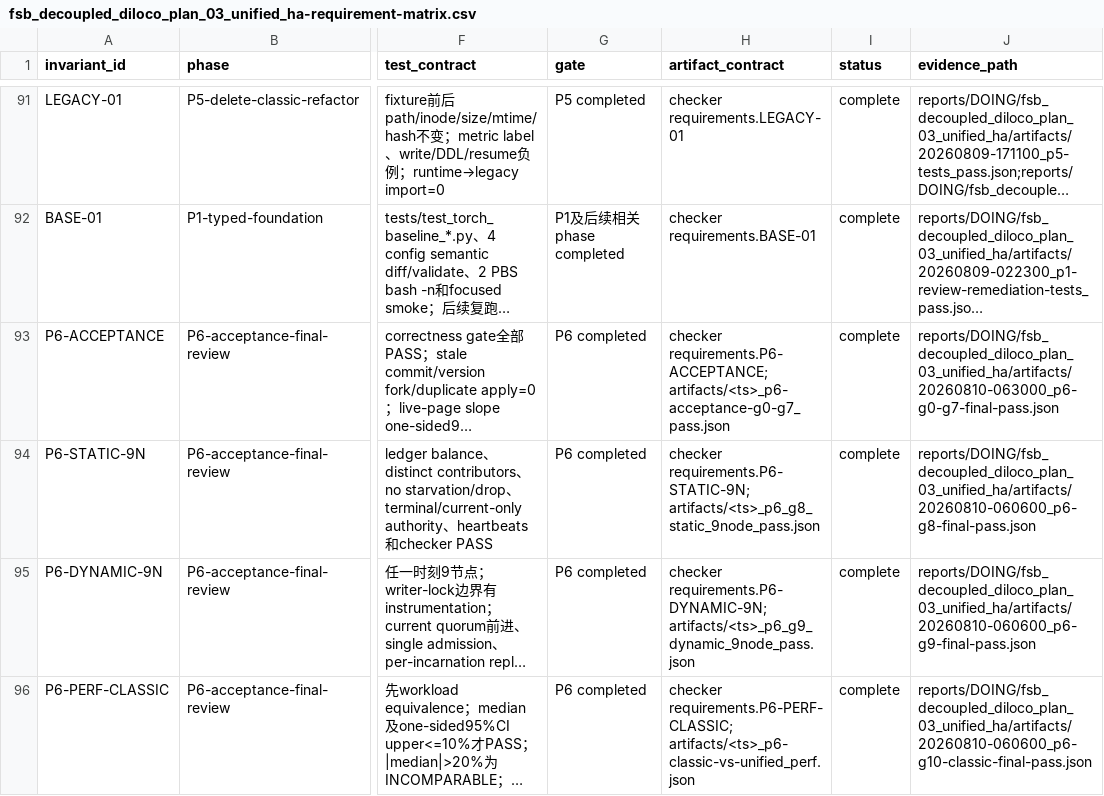
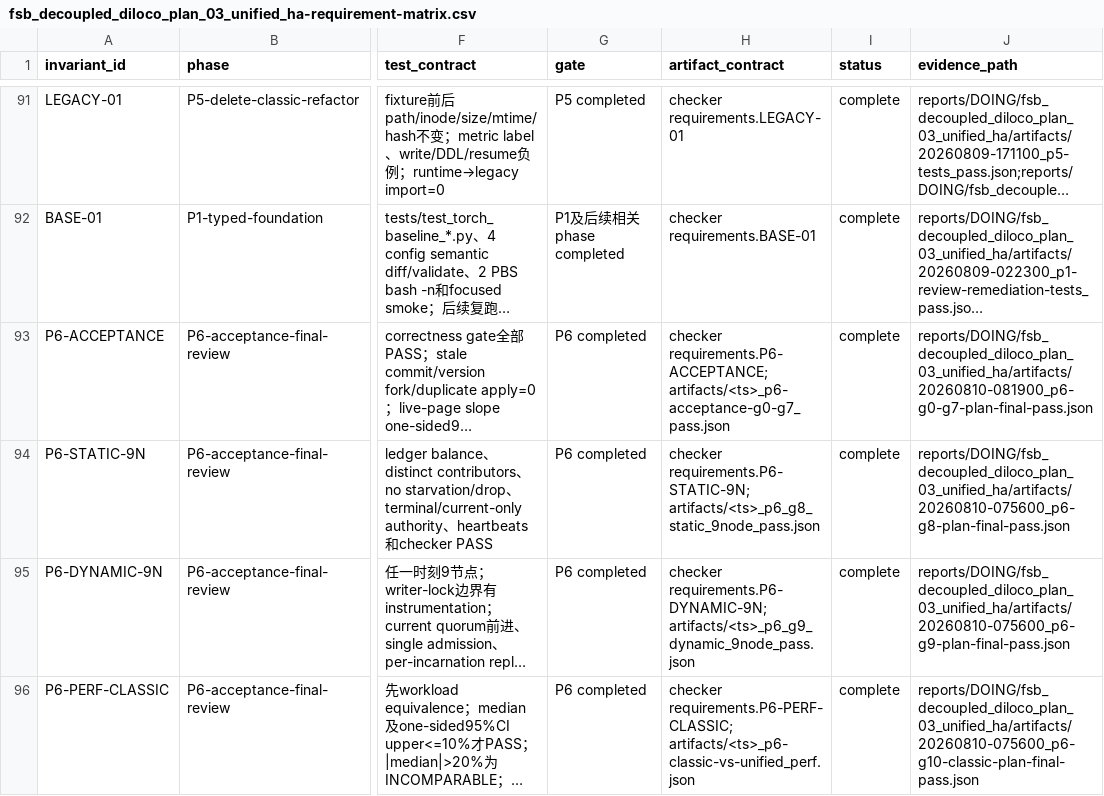
Before and after one commit to UnbearableFate/fsb_decoupled_diloco, a CSV file: plans/DOING/plans/fsb_decoupled_diloco_plan_03_unified_ha-requirement-matrix.csv, drawn as a sheet; only a part is shown, gaps mark what is left out; long unchanged cells end in …; the diff covers the shown part only; the diff names each change by its address in the sheet, - before the commit and + after, or states it on an @@ line.

Commit message:
record plan-final acceptance evidence

```diff
--- a/plans/DOING/plans/fsb_decoupled_diloco_plan_03_unified_ha-requirement-matrix.csv
+++ b/plans/DOING/plans/fsb_decoupled_diloco_plan_03_unified_ha-requirement-matrix.csv
-J93 (evidence_path): reports/DOING/fsb_decoupled_diloco_plan_03_unified_ha/artifacts/20260810-063000_p6-g0-g7-final-pass.json
+J93 (evidence_path): reports/DOING/fsb_decoupled_diloco_plan_03_unified_ha/artifacts/20260810-081900_p6-g0-g7-plan-final-pass.json
-J94 (evidence_path): reports/DOING/fsb_decoupled_diloco_plan_03_unified_ha/artifacts/20260810-060600_p6-g8-final-pass.json
+J94 (evidence_path): reports/DOING/fsb_decoupled_diloco_plan_03_unified_ha/artifacts/20260810-075600_p6-g8-plan-final-pass.json
-J95 (evidence_path): reports/DOING/fsb_decoupled_diloco_plan_03_unified_ha/artifacts/20260810-060600_p6-g9-final-pass.json
+J95 (evidence_path): reports/DOING/fsb_decoupled_diloco_plan_03_unified_ha/artifacts/20260810-075600_p6-g9-plan-final-pass.json
-J96 (evidence_path): reports/DOING/fsb_decoupled_diloco_plan_03_unified_ha/artifacts/20260810-060600_p6-g10-classic-final-pass.json
+J96 (evidence_path): reports/DOING/fsb_decoupled_diloco_plan_03_unified_ha/artifacts/20260810-075600_p6-g10-classic-plan-final-pass.json
```
Also changed, not shown: 4 edited cells elsewhere in this file, 22 other files.
